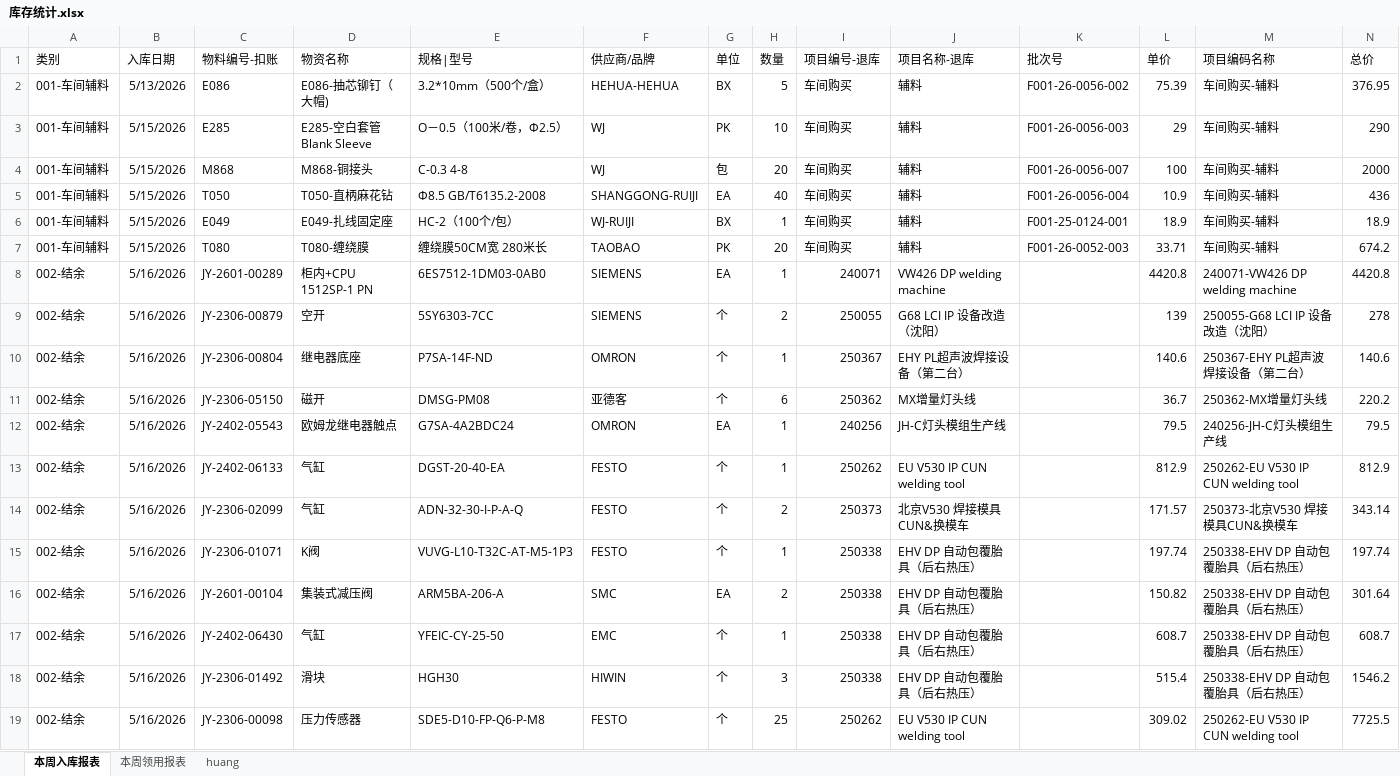
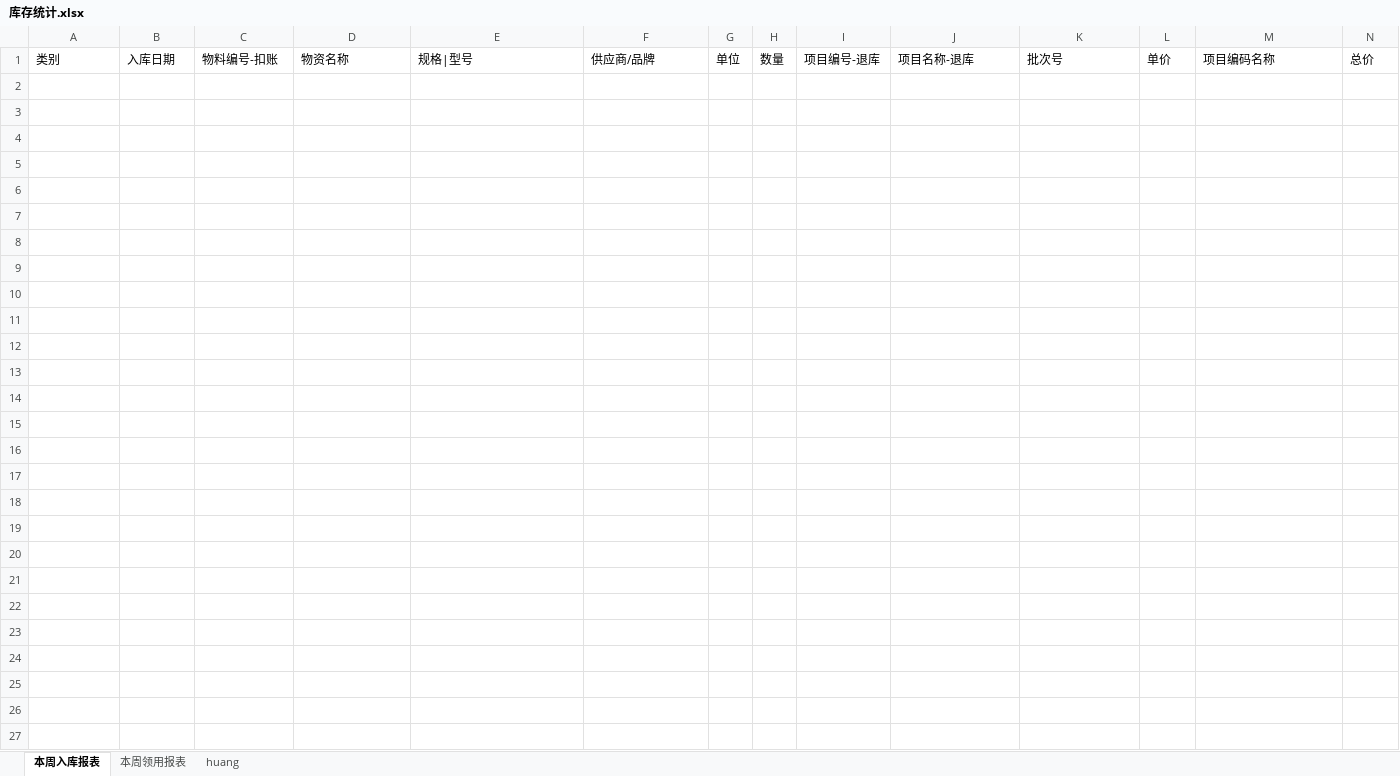
Before and after one commit to alaxu666/alaxu666.github.io, an Excel workbook: yanfeng/库存数据/库存统计.xlsx, sheet 本周入库报表, drawn as a sheet; only a part is shown; values as stored, in another font and other column widths than the file's, no borders; rows hold the shown columns only; the diff covers the shown part only; the diff names each change by its address in the sheet, - before the commit and + after, or states it on an @@ line.

```diff
--- a/yanfeng/库存数据/库存统计.xlsx (sheet 本周入库报表)
+++ b/yanfeng/库存数据/库存统计.xlsx (sheet 本周入库报表)
-row 2: 001-车间辅料 | 5/13/2026 | E086 | E086-抽芯铆钉（大帽) | 3.2*10mm（500个/盒） | HEHUA-HEHUA | BX | 5 | 车间购买 | 辅料 | F001-26-0056-002 | 75.39 | 车间购买-辅料 | 376.95
-row 3: 001-车间辅料 | 5/15/2026 | E285 | E285-空白套管Blank Sleeve | O－0.5（100米/卷，Ф2.5） | WJ | PK | 10 | 车间购买 | 辅料 | F001-26-0056-003 | 29 | 车间购买-辅料 | 290
-row 4: 001-车间辅料 | 5/15/2026 | M868 | M868-铜接头 | C-0.3 4-8 | WJ | 包 | 20 | 车间购买 | 辅料 | F001-26-0056-007 | 100 | 车间购买-辅料 | 2000
-row 5: 001-车间辅料 | 5/15/2026 | T050 | T050-直柄麻花钻 | Ф8.5 GB/T6135.2-2008 | SHANGGONG-RUIJI | EA | 40 | 车间购买 | 辅料 | F001-26-0056-004 | 10.9 | 车间购买-辅料 | 436
-row 6: 001-车间辅料 | 5/15/2026 | E049 | E049-扎线固定座 | HC-2（100个/包） | WJ-RUIJI | BX | 1 | 车间购买 | 辅料 | F001-25-0124-001 | 18.9 | 车间购买-辅料 | 18.9
-row 7: 001-车间辅料 | 5/15/2026 | T080 | T080-缠绕膜 | 缠绕膜50CM宽 280米长 | TAOBAO | PK | 20 | 车间购买 | 辅料 | F001-26-0052-003 | 33.71 | 车间购买-辅料 | 674.2
-row 8: 002-结余 | 5/16/2026 | JY-2601-00289 | 柜内+CPU 1512SP-1 PN | 6ES7512-1DM03-0AB0 | SIEMENS | EA | 1 | 240071 | VW426 DP welding machine |  | 4420.8 | 240071-VW426 DP welding machine | 4420.8
-row 9: 002-结余 | 5/16/2026 | JY-2306-00879 | 空开 | 5SY6303-7CC | SIEMENS | 个 | 2 | 250055 | G68 LCI IP 设备改造（沈阳） |  | 139 | 250055-G68 LCI IP 设备改造（沈阳） | 278
-row 10: 002-结余 | 5/16/2026 | JY-2306-00804 | 继电器底座 | P7SA-14F-ND | OMRON | 个 | 1 | 250367 | EHY PL超声波焊接设备（第二台） |  | 140.6 | 250367-EHY PL超声波焊接设备（第二台） | 140.6
-row 11: 002-结余 | 5/16/2026 | JY-2306-05150 | 磁开 | DMSG-PM08 | 亚德客 | 个 | 6 | 250362 | MX增量灯头线 |  | 36.7 | 250362-MX增量灯头线 | 220.2
-row 12: 002-结余 | 5/16/2026 | JY-2402-05543 | 欧姆龙继电器触点 | G7SA-4A2BDC24 | OMRON | EA | 1 | 240256 | JH-C灯头模组生产线 |  | 79.5 | 240256-JH-C灯头模组生产线 | 79.5
-row 13: 002-结余 | 5/16/2026 | JY-2402-06133 | 气缸 | DGST-20-40-EA | FESTO | 个 | 1 | 250262 | EU V530 IP CUN welding tool |  | 812.9 | 250262-EU V530 IP CUN welding tool | 812.9
-row 14: 002-结余 | 5/16/2026 | JY-2306-02099 | 气缸 | ADN-32-30-I-P-A-Q | FESTO | 个 | 2 | 250373 | 北京V530 焊接模具CUN&换模车 |  | 171.57 | 250373-北京V530 焊接模具CUN&换模车 | 343.14
-row 15: 002-结余 | 5/16/2026 | JY-2306-01071 | K阀 | VUVG-L10-T32C-AT-M5-1P3 | FESTO | 个 | 1 | 250338 | EHV DP 自动包覆胎具（后右热压） |  | 197.74 | 250338-EHV DP 自动包覆胎具（后右热压） | 197.74
-row 16: 002-结余 | 5/16/2026 | JY-2601-00104 | 集装式减压阀 | ARM5BA-206-A | SMC | EA | 2 | 250338 | EHV DP 自动包覆胎具（后右热压） |  | 150.82 | 250338-EHV DP 自动包覆胎具（后右热压） | 301.64
-row 17: 002-结余 | 5/16/2026 | JY-2402-06430 | 气缸 | YFEIC-CY-25-50 | EMC | 个 | 1 | 250338 | EHV DP 自动包覆胎具（后右热压） |  | 608.7 | 250338-EHV DP 自动包覆胎具（后右热压） | 608.7
-row 18: 002-结余 | 5/16/2026 | JY-2306-01492 | 滑块 | HGH30 | HIWIN | 个 | 3 | 250338 | EHV DP 自动包覆胎具（后右热压） |  | 515.4 | 250338-EHV DP 自动包覆胎具（后右热压） | 1546.2
-row 19: 002-结余 | 5/16/2026 | JY-2306-00098 | 压力传感器 | SDE5-D10-FP-Q6-P-M8 | FESTO | 个 | 25 | 250262 | EU V530 IP CUN welding tool |  | 309.02 | 250262-EU V530 IP CUN welding tool | 7725.5
```
Also changed, not shown: 9 removed rows elsewhere in this sheet, sheet 本周领用报表, sheet huang, yanfeng/PKR确认信息/PKR历史未完成记录.xlsx, yanfeng/PKR确认信息/PKR完成情况（近两周）.xlsx, 15 other files.
